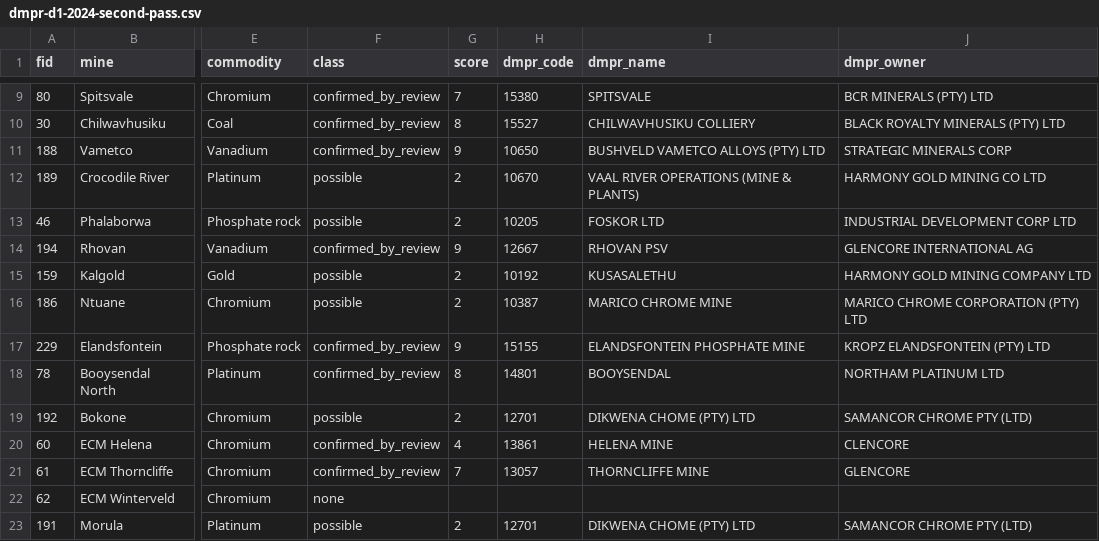
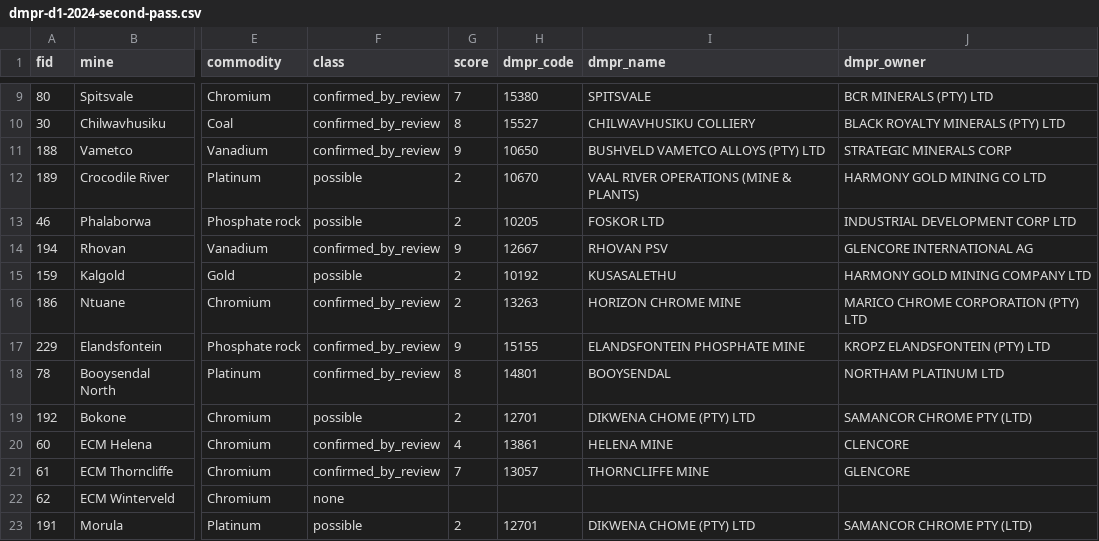
Before and after one commit to neomatime/unison, a CSV file: docs/market-intelligence/review/dmpr-d1-2024-second-pass.csv, drawn as a sheet; only a part is shown, gaps mark what is left out; the diff names each change by its address in the sheet, - before the commit and + after, or states it on an @@ line.

```diff
--- a/docs/market-intelligence/review/dmpr-d1-2024-second-pass.csv
+++ b/docs/market-intelligence/review/dmpr-d1-2024-second-pass.csv
-F16 (class): possible
+F16 (class): confirmed_by_review
-H16 (dmpr_code): 10387
+H16 (dmpr_code): 13263
-I16 (dmpr_name): MARICO CHROME MINE
+I16 (dmpr_name): HORIZON CHROME MINE
```
Also changed, not shown: 1 other file.
